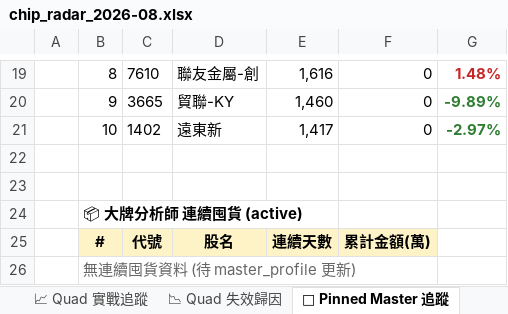
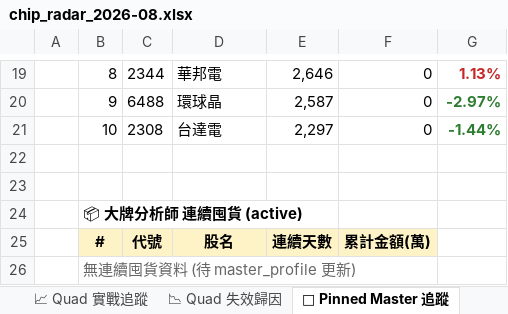
Before and after one commit to DRwillychiu/CHIP_RADAR_TW, an Excel workbook: data/reports/chip_radar_2026-08.xlsx, sheet 📌 Pinned Master 追蹤, drawn as a sheet; only a part is shown, gaps mark what is left out; values as stored, in another font and other column widths than the file's, no borders; the diff covers the shown part only; the diff names each change by its address in the sheet, - before the commit and + after, or states it on an @@ line.

```diff
--- a/data/reports/chip_radar_2026-08.xlsx (sheet 📌 Pinned Master 追蹤)
+++ b/data/reports/chip_radar_2026-08.xlsx (sheet 📌 Pinned Master 追蹤)
-C19: 7610
+C19: 2344
-D19: 聯友金屬-創
+D19: 華邦電
-E19: 1,616
+E19: 2,646
-G19: 1.48%
+G19: 1.13%
-C20: 3665
+C20: 6488
-D20: 貿聯-KY
+D20: 環球晶
-E20: 1,460
+E20: 2,587
-G20: -9.89%
+G20: -2.97%
-C21: 1402
+C21: 2308
-D21: 遠東新
+D21: 台達電
-E21: 1,417
+E21: 2,297
-G21: -2.97%
+G21: -1.44%
```
Also changed, not shown: 27 edited cells and cell formats elsewhere in this sheet, sheet 📋 今日 Dashboard, sheet 20260824, sheet 📉 Quad 失效歸因, sheet 📈 Quad 實戰追蹤, sheet 📱 手機摘要, other sheet tabs, data/reports/latest.xlsx, 22 other files.
